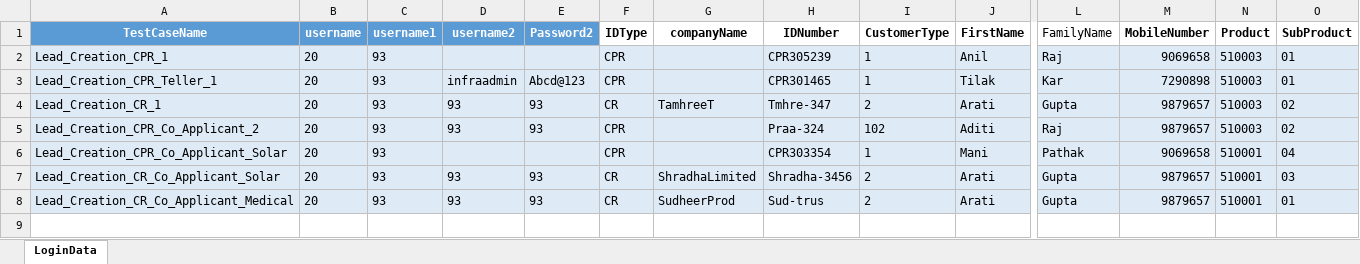
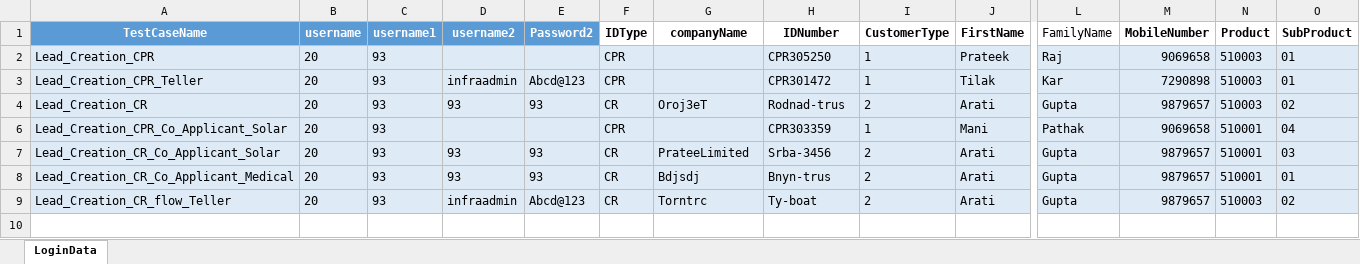
Before and after one commit to Akarshit172/web-automation-framework, an Excel workbook: resources/test_data/Lead_Creation.xlsx, sheet LoginData, drawn as a sheet; only a part is shown, gaps mark what is left out; values as stored, in another font and other column widths than the file's, no borders; table styles not drawn; removed rows and columns are numbered as before the commit, all else as after; rows hold the shown columns only; the diff names each change by its address in the sheet, - before the commit and + after, or states it on an @@ line.

```diff
--- a/resources/test_data/Lead_Creation.xlsx (sheet LoginData)
+++ b/resources/test_data/Lead_Creation.xlsx (sheet LoginData)
-A2 (TestCaseName): Lead_Creation_CPR_1
+A2 (TestCaseName): Lead_Creation_CPR
-H2 (IDNumber): CPR305239
+H2 (IDNumber): CPR305250
-J2 (FirstName): Anil
+J2 (FirstName): Prateek
-A3 (TestCaseName): Lead_Creation_CPR_Teller_1
+A3 (TestCaseName): Lead_Creation_CPR_Teller
-H3 (IDNumber): CPR301465
+H3 (IDNumber): CPR301472
-A4 (TestCaseName): Lead_Creation_CR_1
+A4 (TestCaseName): Lead_Creation_CR
-G4 (companyName): TamhreeT
+G4 (companyName): Oroj3eT
-H4 (IDNumber): Tmhre-347
+H4 (IDNumber): Rodnad-trus
-row 5: Lead_Creation_CPR_Co_Applicant_2 | 20 | 93 | 93 | 93 | CPR |  | Praa-324 | 102 | Aditi | Raj | 9879657 | 510003 | 02
-H6 (IDNumber): CPR303354
+H6 (IDNumber): CPR303359
-G7 (companyName): ShradhaLimited
+G7 (companyName): PrateeLimited
-H7 (IDNumber): Shradha-3456
+H7 (IDNumber): Srba-3456
-G8 (companyName): SudheerProd
+G8 (companyName): Bdjsdj
-H8 (IDNumber): Sud-trus
+H8 (IDNumber): Bnyn-trus
+row 9: Lead_Creation_CR_flow_Teller | 20 | 93 | infraadmin | Abcd@123 | CR | Torntrc | Ty-boat | 2 | Arati | Gupta | 9879657 | 510003 | 02
+row 10: (empty)
```
Also changed, not shown: hidden cells, 3 other files.
